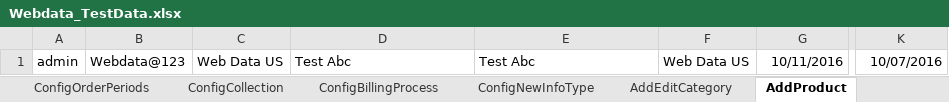
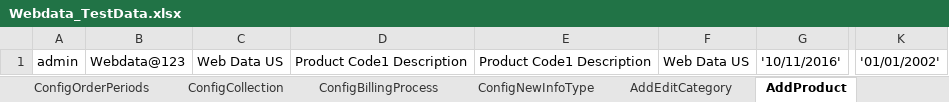
Before and after one commit to indianashu/WDAutomation, an Excel workbook: Webdata_TestData.xlsx, sheet AddProduct, drawn as a sheet; only a part is shown, gaps mark what is left out; values as stored, in another font and other column widths than the file's, no borders; the diff names each change by its address in the sheet, - before the commit and + after, or states it on an @@ line.

Commit message:
More changes done for correct data

```diff
--- a/Webdata_TestData.xlsx (sheet AddProduct)
+++ b/Webdata_TestData.xlsx (sheet AddProduct)
-D1: Test Abc
+D1: Product Code1 Description
-E1: Test Abc
+E1: Product Code1 Description
-G1: 10/11/2016
+G1: '10/11/2016'
-K1: 10/07/2016
+K1: '01/01/2002'
```
Also changed, not shown: sheet AddEditCategory, 13 other files.
